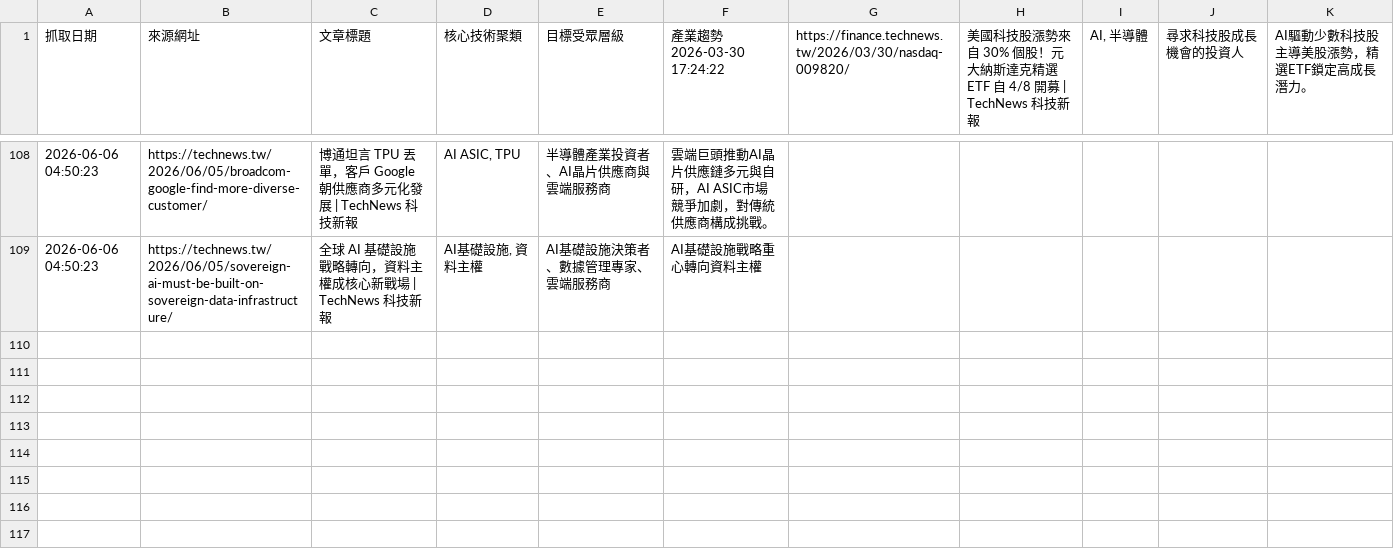
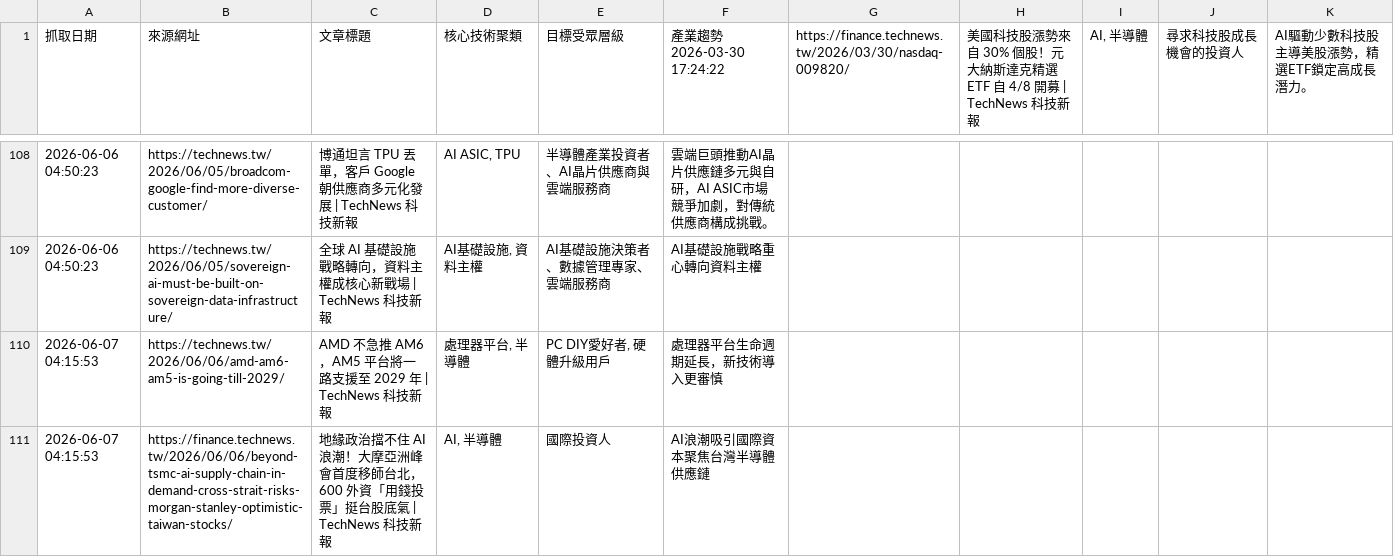
Before and after one commit to SEMITWmkt/SEMI-SEO-GEO, a CSV file: semi_market_data.csv, drawn as a sheet; only a part is shown, gaps mark what is left out.

```diff
--- a/semi_market_data.csv
+++ b/semi_market_data.csv
@@ -109 +109,3 @@
 2026-06-06 04:50:23,https://technews.tw/2026/06/05/sovereign-ai-must-be-built-on-sovereign-data-infrastructure/,全球 AI 基礎設施戰略轉向，資料主權成核心新戰場 | TechNews 科技新報,"AI基礎設施, 資料主權",AI基礎設施決策者、數據管理專家、雲端服務商,AI基礎設施戰略重心轉向資料主權
+2026-06-07 04:15:53,https://technews.tw/2026/06/06/amd-am6-am5-is-going-till-2029/,AMD 不急推 AM6，AM5 平台將一路支援至 2029 年 | TechNews 科技新報,"處理器平台, 半導體","PC DIY愛好者, 硬體升級用戶",處理器平台生命週期延長，新技術導入更審慎
+2026-06-07 04:15:53,https://finance.technews.tw/2026/06/06/beyond-tsmc-ai-supply-chain-in-demand-cross-strait-risks-morgan-stanley-optimistic-taiwan-stocks/,地緣政治擋不住 AI 浪潮！大摩亞洲峰會首度移師台北，600 外資「用錢投票」挺台股底氣 | TechNews 科技新報,"AI, 半導體",國際投資人,AI浪潮吸引國際資本聚焦台灣半導體供應鏈
```
